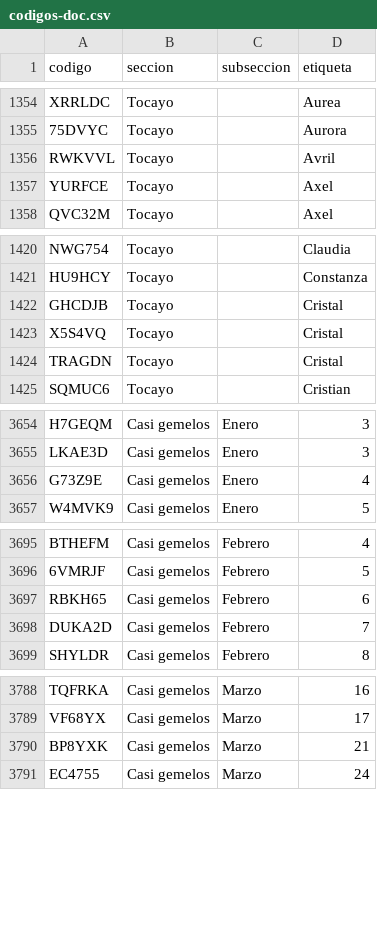
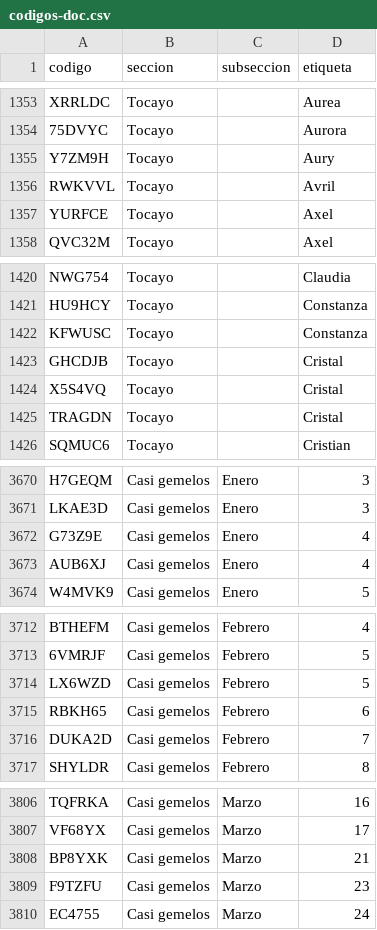
Before and after one commit to chequezeki/espacio-unam-codigos, a CSV file: datos/codigos-doc.csv, drawn as a sheet; only a part is shown, gaps mark what is left out; the diff covers the shown part only; the diff names each change by its address in the sheet, - before the commit and + after, or states it on an @@ line.

```diff
--- a/datos/codigos-doc.csv
+++ b/datos/codigos-doc.csv
+row 1355: Y7ZM9H | Tocayo |  | Aury
+row 1422: KFWUSC | Tocayo |  | Constanza
+row 3673: AUB6XJ | Casi gemelos | Enero | 4
+row 3714: LX6WZD | Casi gemelos | Febrero | 5
+row 3809: F9TZFU | Casi gemelos | Marzo | 23
```
Also changed, not shown: 22 added rows, 3 removed rows, 3 moved rows and 1 edited cell elsewhere in this file, 12 other files.
